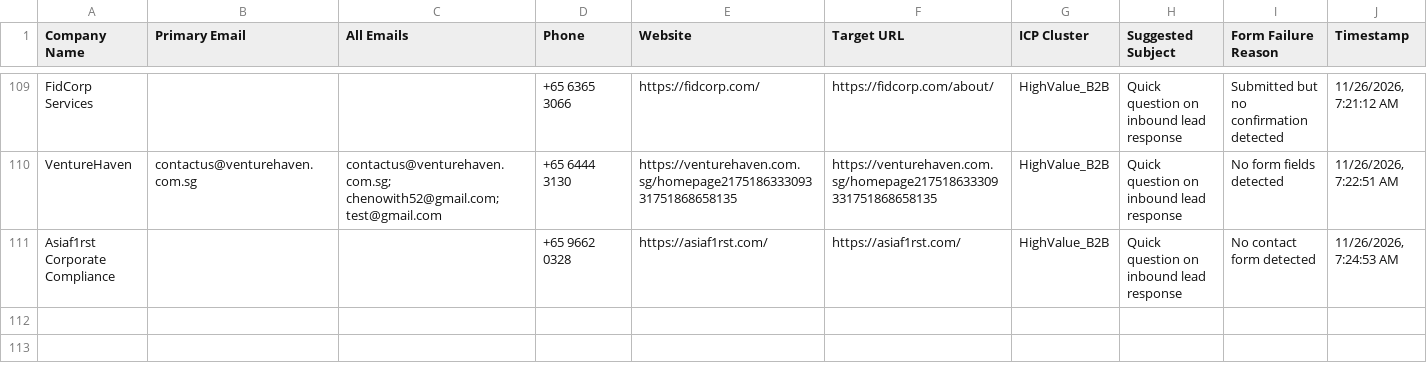
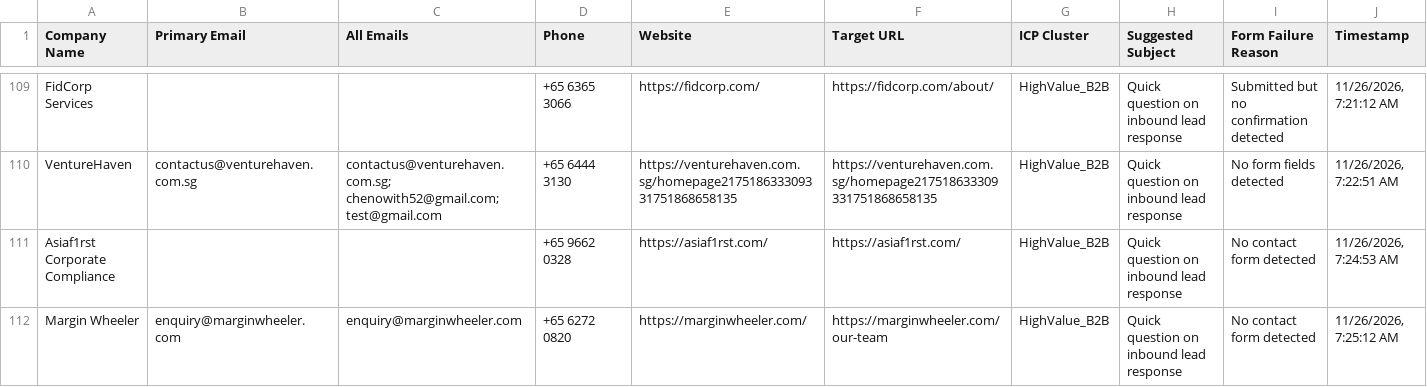
Before and after one commit to AhtehshamSanandwala/outreach-automation, a CSV file: form_results/cold_email_highvalue_b2b_leads.csv, drawn as a sheet; only a part is shown, gaps mark what is left out; the diff names each change by its address in the sheet, - before the commit and + after, or states it on an @@ line.

```diff
--- a/form_results/cold_email_highvalue_b2b_leads.csv
+++ b/form_results/cold_email_highvalue_b2b_leads.csv
+row 112: Margin Wheeler | enquiry@marginwheeler.com | enquiry@marginwheeler.com | +65 6272 0820 | https://marginwheeler.com/ | https://marginwheeler.com/our-team | HighValue_B2B | Quick question on inbound lead response | No contact form detected | 11/26/2026, 7:25:12 AM
```
Also changed, not shown: form_results/cold_email_outbound_queue.csv, form_results/contact_results.csv, 6 other files.
